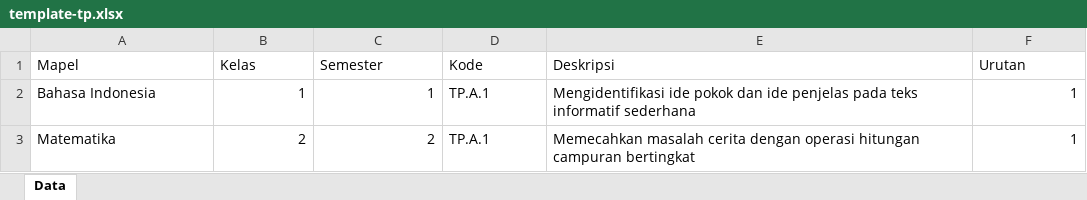
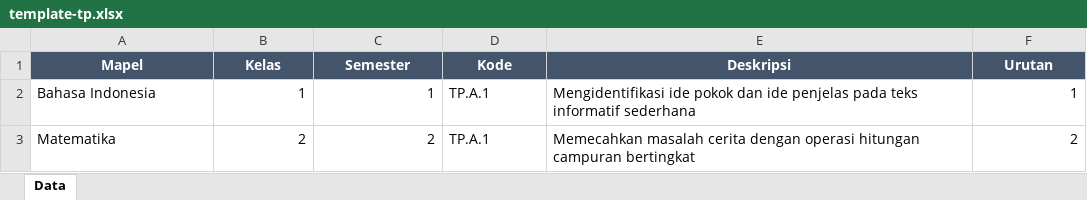
Before and after one commit to ponpesashshidiq2-dev/raportSD, an Excel workbook: template-tp.xlsx, sheet Data, drawn as a sheet; values as stored, in another font and other column widths than the file's, no borders; the diff names each change by its address in the sheet, - before the commit and + after, or states it on an @@ line.

Commit message:
Format Excel hasil unduh: gaya header, border, freeze baris, dropdown Kelas/Semester

```diff
--- a/template-tp.xlsx (sheet Data)
+++ b/template-tp.xlsx (sheet Data)
@@ A1:F1 fill: none → #44546A, bold: off → on, text colour: black → #FFFFFF, alignment: left → center @@
-F3 (Urutan): 1
+F3 (Urutan): 2
```
Also changed, not shown: 2 other files.
